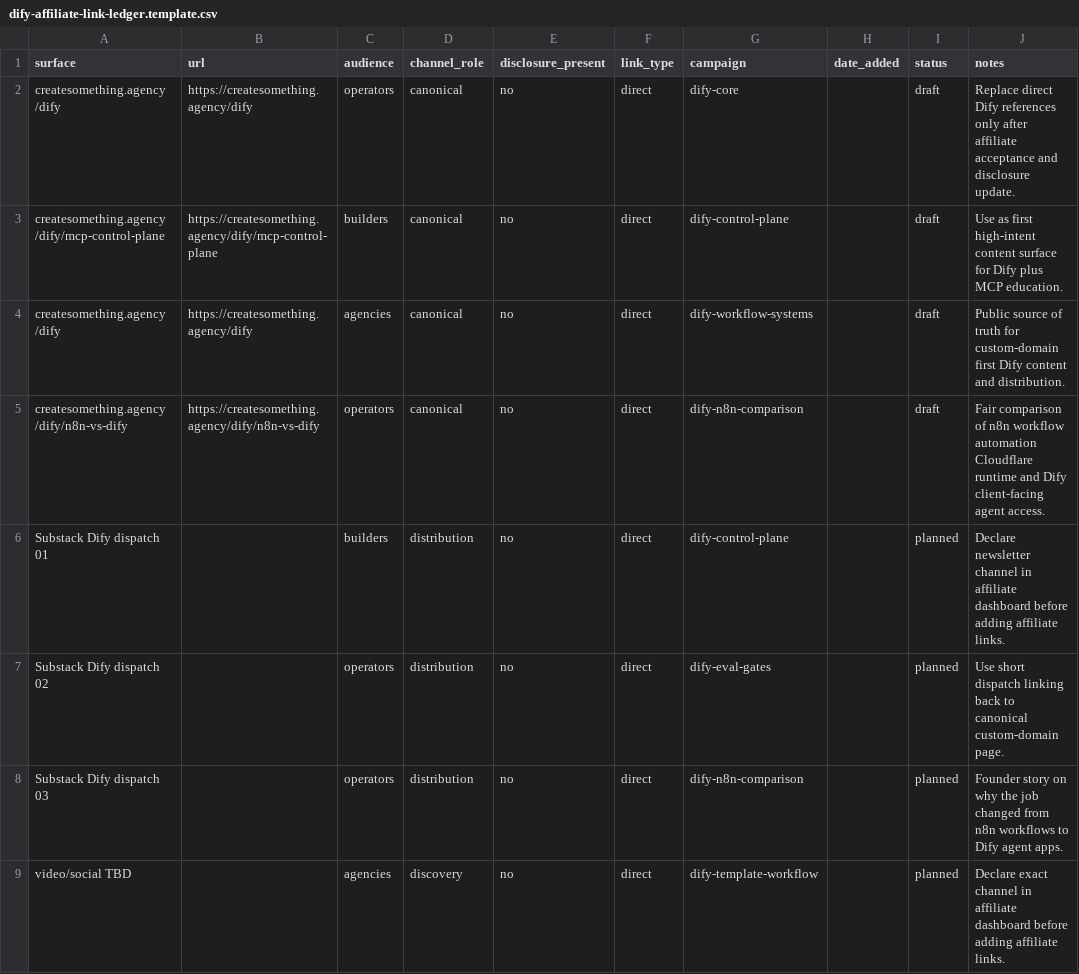
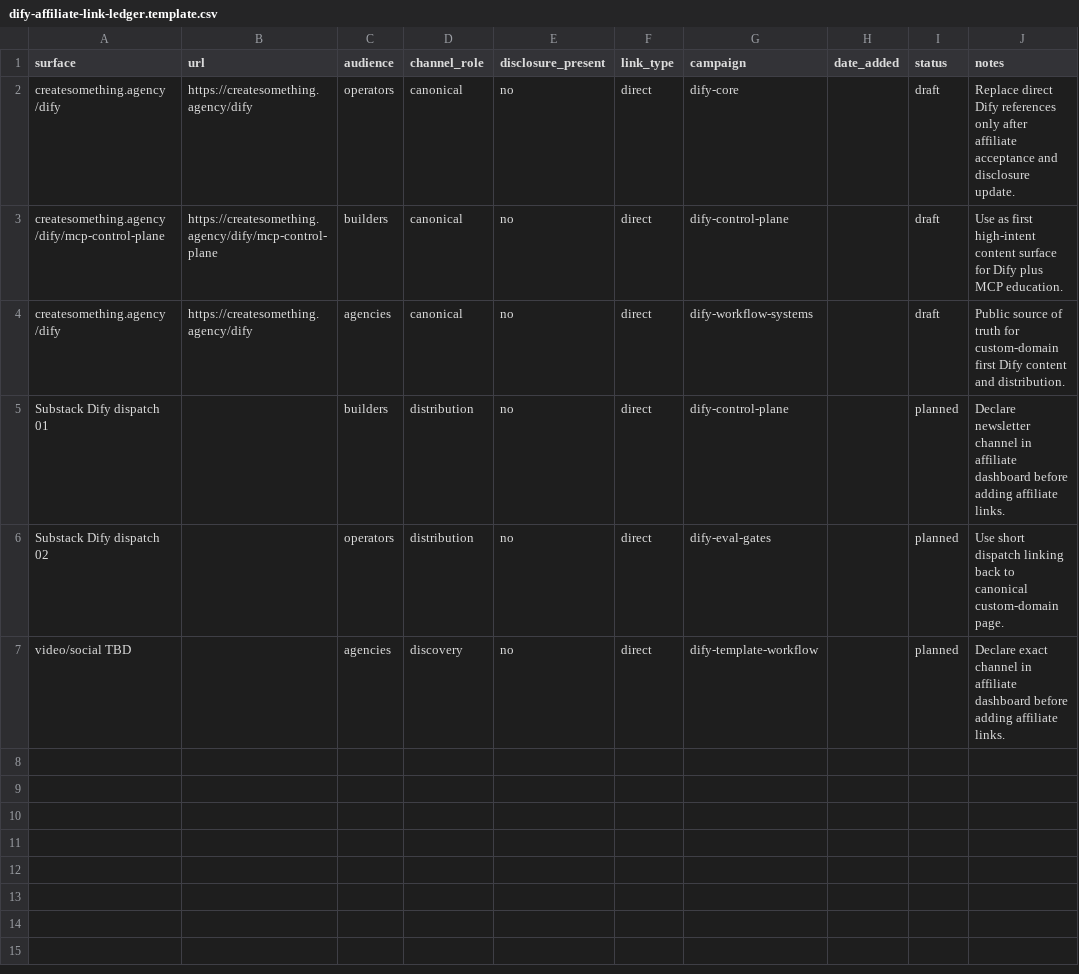
Before and after one commit to createsomethingtoday/create-something-monorepo, a CSV file: docs/examples/dify-affiliate-link-ledger.template.csv, drawn as a sheet.

```diff
--- a/docs/examples/dify-affiliate-link-ledger.template.csv
+++ b/docs/examples/dify-affiliate-link-ledger.template.csv
@@ -4,6 +4,4 @@ createsomething.agency /dify/mcp-control-plane,https://createsomething.agency/di
 createsomething.agency /dify,https://createsomething.agency/dify,agencies,canonical,no,direct,dify-workflow-systems,,draft,Public source of truth for custom-domain first Dify content and distribution.
-createsomething.agency /dify/n8n-vs-dify,https://createsomething.agency/dify/n8n-vs-dify,operators,canonical,no,direct,dify-n8n-comparison,,draft,Fair comparison of n8n workflow automation Cloudflare runtime and Dify client-facing agent access.
 Substack Dify dispatch 01,,builders,distribution,no,direct,dify-control-plane,,planned,Declare newsletter channel in affiliate dashboard before adding affiliate links.
 Substack Dify dispatch 02,,operators,distribution,no,direct,dify-eval-gates,,planned,Use short dispatch linking back to canonical custom-domain page.
-Substack Dify dispatch 03,,operators,distribution,no,direct,dify-n8n-comparison,,planned,Founder story on why the job changed from n8n workflows to Dify agent apps.
 video/social TBD,,agencies,discovery,no,direct,dify-template-workflow,,planned,Declare exact channel in affiliate dashboard before adding affiliate links.
```
Also changed, not shown: 40 other files.
